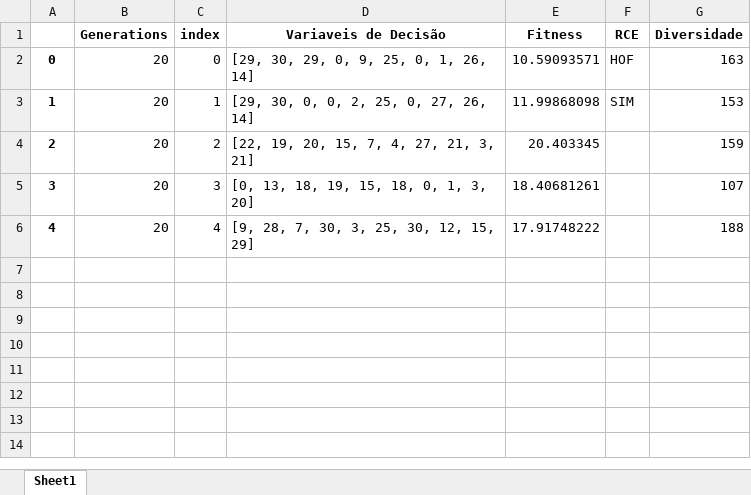
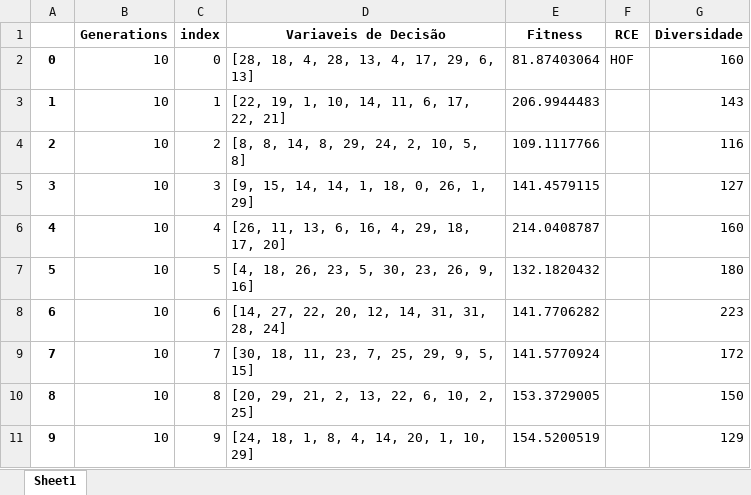
Before and after one commit to PedroVic12/Repopulation-With-Elite-Set, an Excel workbook: src/output/pop_final.xlsx, sheet Sheet1, drawn as a sheet; values as stored, in another font and other column widths than the file's, no borders; the diff names each change by its address in the sheet, - before the commit and + after, or states it on an @@ line.

```diff
--- a/src/output/pop_final.xlsx (sheet Sheet1)
+++ b/src/output/pop_final.xlsx (sheet Sheet1)
-B2:B6 (Generations): 20
+B2:B6 (Generations): 10
-D2 (Variaveis de Decisão): [29, 30, 29, 0, 9, 25, 0, 1, 26, 14]
+D2 (Variaveis de Decisão): [28, 18, 4, 28, 13, 4, 17, 29, 6, 13]
-E2 (Fitness): 10.59093571
+E2 (Fitness): 81.87403064
-G2 (Diversidade): 163
+G2 (Diversidade): 160
-D3 (Variaveis de Decisão): [29, 30, 0, 0, 2, 25, 0, 27, 26, 14]
+D3 (Variaveis de Decisão): [22, 19, 1, 10, 14, 11, 6, 17, 22, 21]
-E3 (Fitness): 11.99868098
+E3 (Fitness): 206.9944483
-F3 (RCE): SIM
+F3 (RCE): (empty)
-G3 (Diversidade): 153
+G3 (Diversidade): 143
-D4 (Variaveis de Decisão): [22, 19, 20, 15, 7, 4, 27, 21, 3, 21]
+D4 (Variaveis de Decisão): [8, 8, 14, 8, 29, 24, 2, 10, 5, 8]
-E4 (Fitness): 20.403345
+E4 (Fitness): 109.1117766
-G4 (Diversidade): 159
+G4 (Diversidade): 116
-D5 (Variaveis de Decisão): [0, 13, 18, 19, 15, 18, 0, 1, 3, 20]
+D5 (Variaveis de Decisão): [9, 15, 14, 14, 1, 18, 0, 26, 1, 29]
-E5 (Fitness): 18.40681261
+E5 (Fitness): 141.4579115
-G5 (Diversidade): 107
+G5 (Diversidade): 127
-D6 (Variaveis de Decisão): [9, 28, 7, 30, 3, 25, 30, 12, 15, 29]
+D6 (Variaveis de Decisão): [26, 11, 13, 6, 16, 4, 29, 18, 17, 20]
-E6 (Fitness): 17.91748222
+E6 (Fitness): 214.0408787
-G6 (Diversidade): 188
+G6 (Diversidade): 160
+row 7: 5 | 10 | 5 | [4, 18, 26, 23, 5, 30, 23, 26, 9, 16] | 132.1820432 |  | 180
+row 8: 6 | 10 | 6 | [14, 27, 22, 20, 12, 14, 31, 31, 28, 24] | 141.7706282 |  | 223
+row 9: 7 | 10 | 7 | [30, 18, 11, 23, 7, 25, 29, 9, 5, 15] | 141.5770924 |  | 172
+row 10: 8 | 10 | 8 | [20, 29, 21, 2, 13, 22, 6, 10, 2, 25] | 153.3729005 |  | 150
+row 11: 9 | 10 | 9 | [24, 18, 1, 8, 4, 14, 20, 1, 10, 29] | 154.5200519 |  | 129
```
Also changed, not shown: src/output/hash_table.xlsx, 17 other files.
